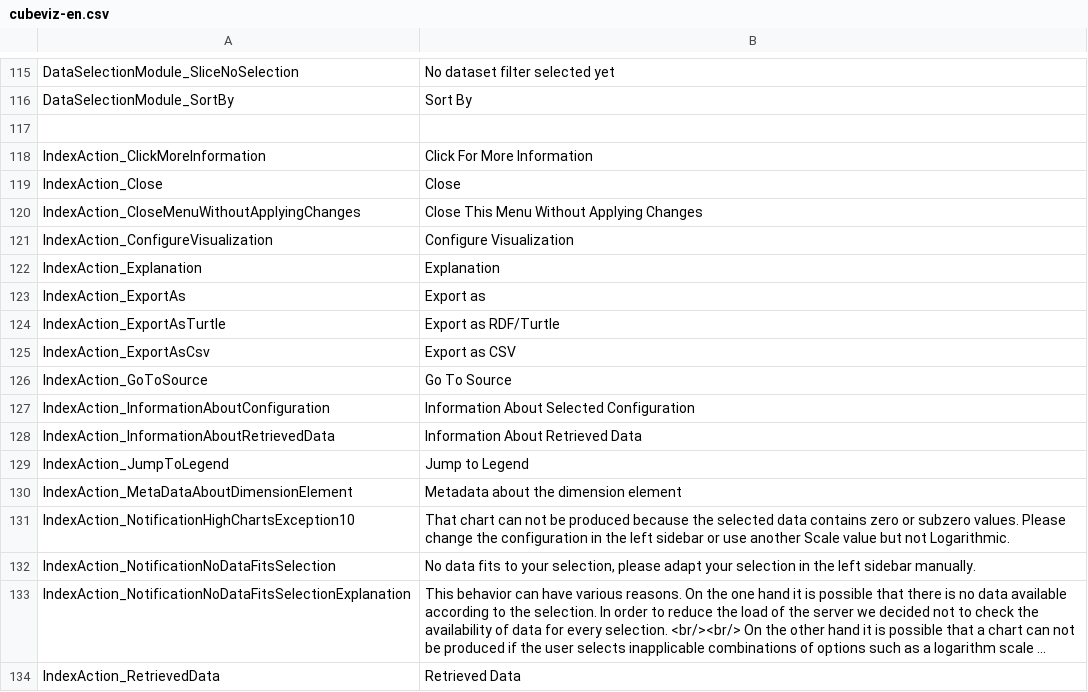
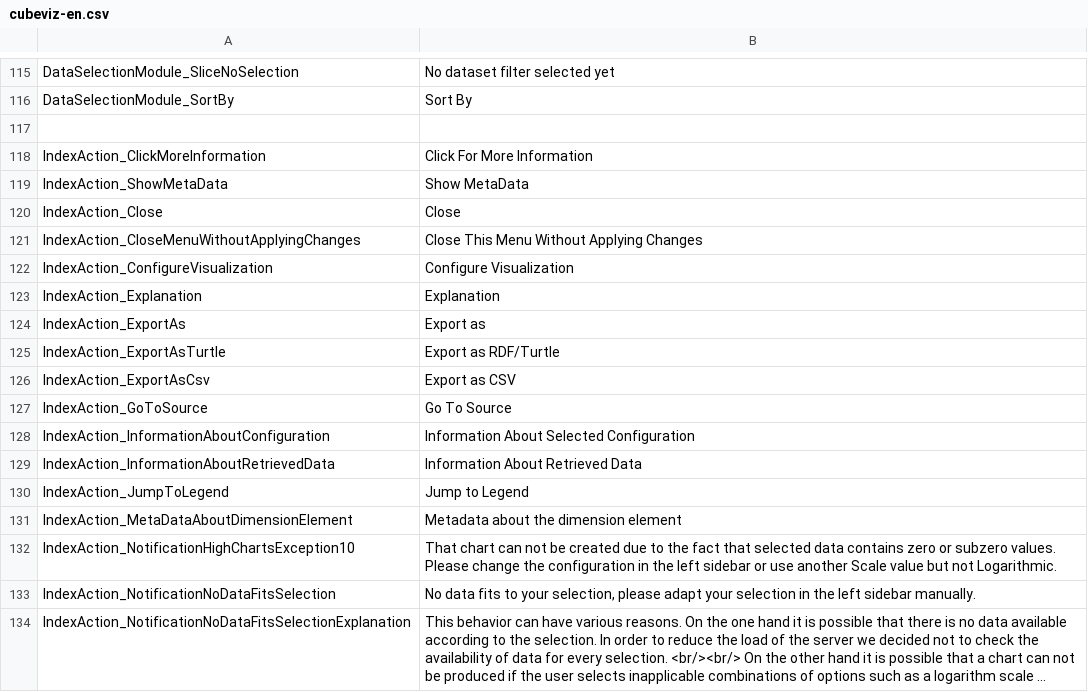
Before and after one commit to AKSW/cubeviz.ontowiki, a CSV file: languages/cubeviz-en.csv, drawn as a sheet; only a part is shown, gaps mark what is left out; the shorter side is filled out with more unchanged rows; long unchanged cells end in ….

```diff
--- a/languages/cubeviz-en.csv
+++ b/languages/cubeviz-en.csv
@@ -118,2 +118,3 @@ DataSelectionModule_SortBy;Sort By
 IndexAction_ClickMoreInformation;Click For More Information
+IndexAction_ShowMetaData;Show MetaData
 IndexAction_Close;Close
@@ -130,3 +131,3 @@ IndexAction_JumpToLegend;Jump to Legend
 IndexAction_MetaDataAboutDimensionElement;Metadata about the dimension element
-IndexAction_NotificationHighChartsException10;That chart can not be produced because the selected data contains zero or subzero values. Please change the configuration in the left sidebar or use another Scale value but not Logarithmic.
+IndexAction_NotificationHighChartsException10;That chart can not be created due to the fact that selected data contains zero or subzero values. Please change the configuration in the left sidebar or use another Scale value but not Logarithmic.
 IndexAction_NotificationNoDataFitsSelection;No data fits to your selection, please adapt your selection in the left sidebar manually.
```
Also changed, not shown: 1 other file.
